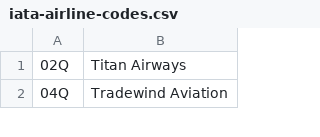
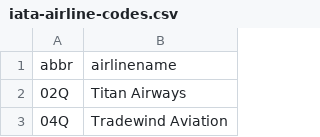
Before and after one commit to andrewrindge/flykind, a CSV file: server/data/iata-airline-codes.csv, drawn as a sheet; only a part is shown; the diff names each change by its address in the sheet, - before the commit and + after, or states it on an @@ line.

```diff
--- a/server/data/iata-airline-codes.csv
+++ b/server/data/iata-airline-codes.csv
+row 1: abbr | airlinename
```
Also changed, not shown: server/data/aircraft-emissions.csv, server/data/iata-aircraft-codes.csv, 11 other files.
